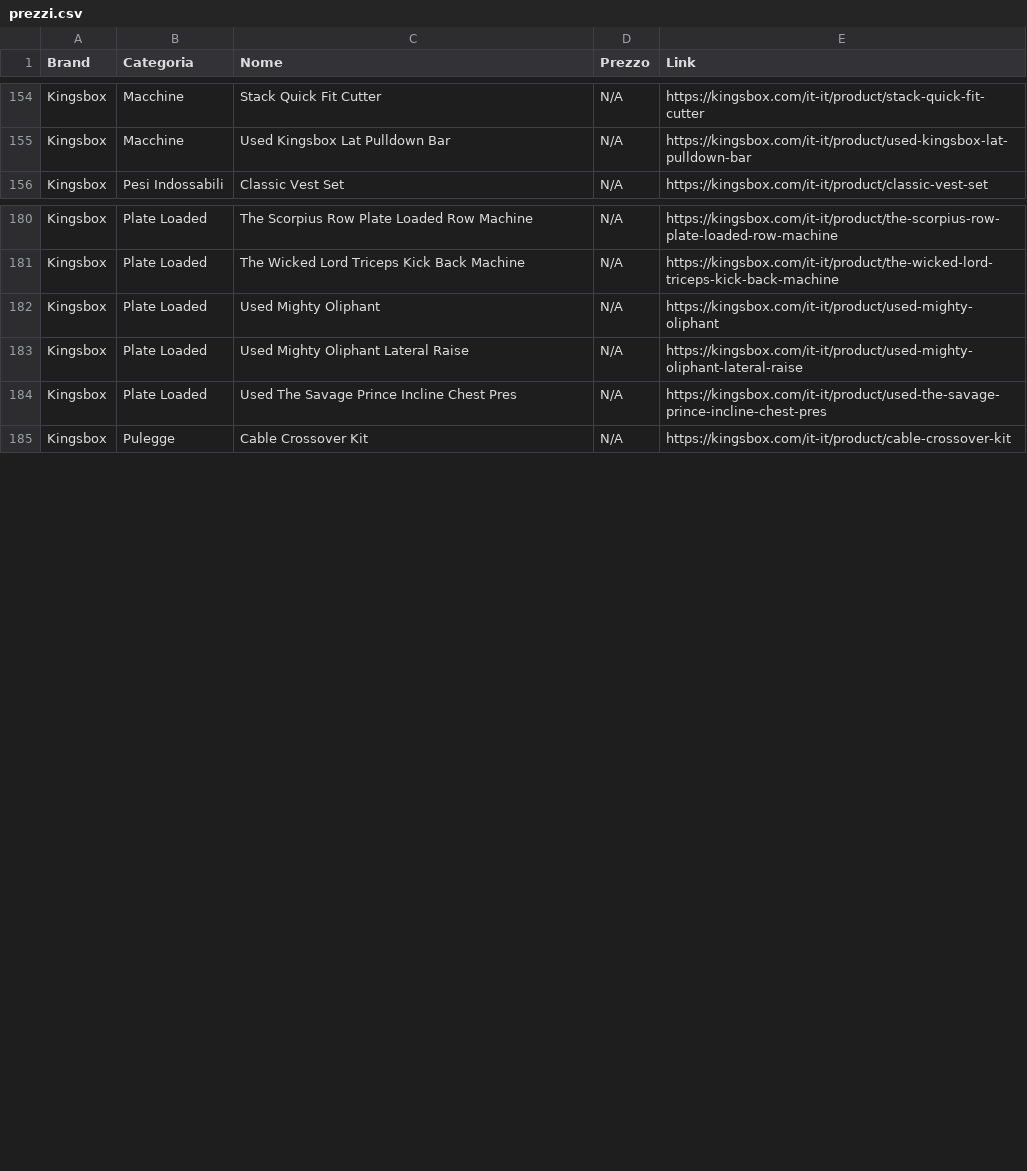
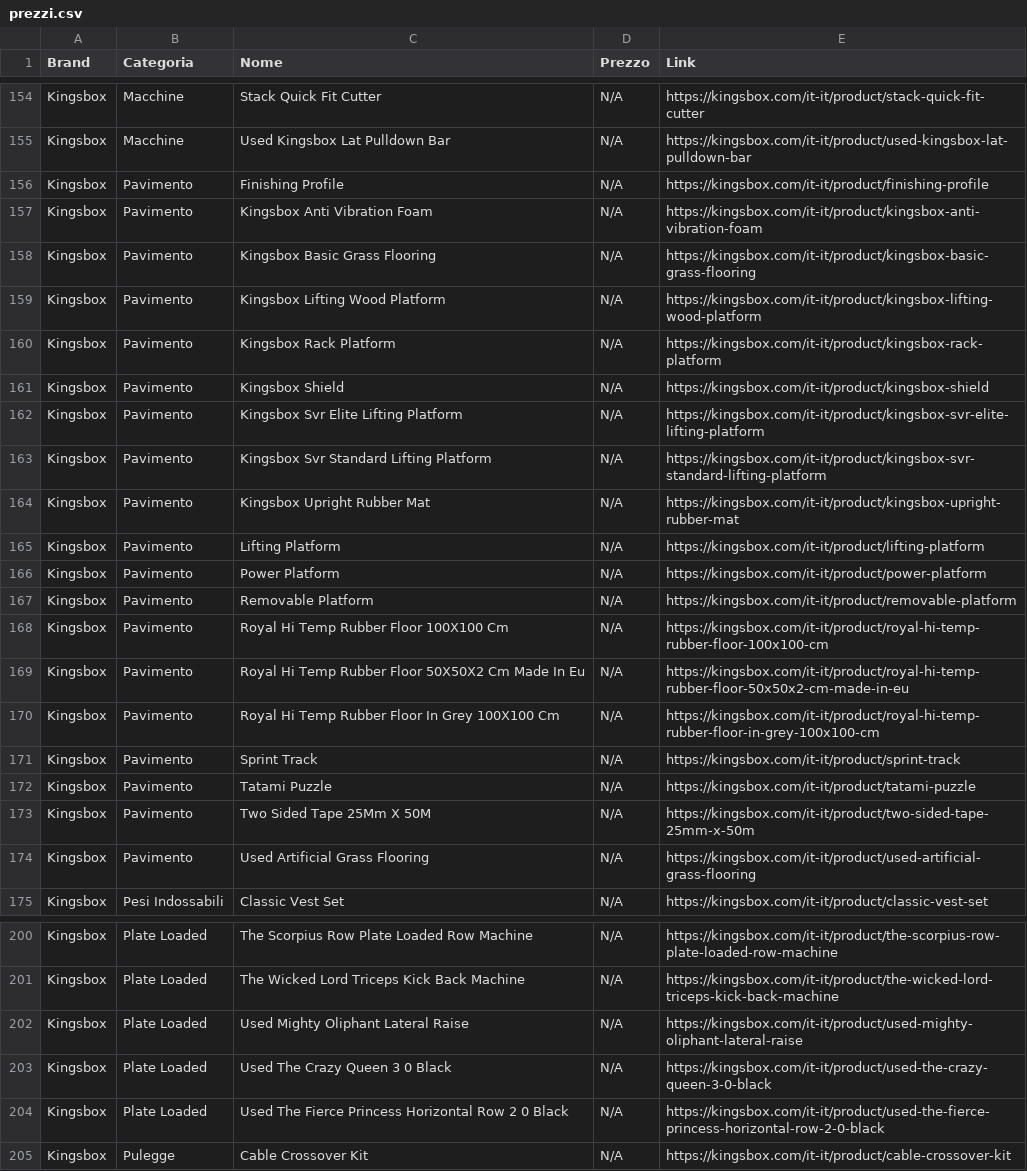
Before and after one commit to bruschettabrusca/Iron-Compare, a CSV file: prezzi.csv, drawn as a sheet; only a part is shown, gaps mark what is left out; the diff covers the shown part only.

Commit message:
Aggiornamento prezzi automatico

```diff
--- a/prezzi.csv
+++ b/prezzi.csv
@@ -155,2 +155,21 @@ Kingsbox,Macchine,Stack Quick Fit Cutter,N/A,https://kingsbox.com/it-it/product/
 Kingsbox,Macchine,Used Kingsbox Lat Pulldown Bar,N/A,https://kingsbox.com/it-it/product/used-kingsbox-lat-pulldown-bar
+Kingsbox,Pavimento,Finishing Profile,N/A,https://kingsbox.com/it-it/product/finishing-profile
+Kingsbox,Pavimento,Kingsbox Anti Vibration Foam,N/A,https://kingsbox.com/it-it/product/kingsbox-anti-vibration-foam
+Kingsbox,Pavimento,Kingsbox Basic Grass Flooring,N/A,https://kingsbox.com/it-it/product/kingsbox-basic-grass-flooring
+Kingsbox,Pavimento,Kingsbox Lifting Wood Platform,N/A,https://kingsbox.com/it-it/product/kingsbox-lifting-wood-platform
+Kingsbox,Pavimento,Kingsbox Rack Platform,N/A,https://kingsbox.com/it-it/product/kingsbox-rack-platform
+Kingsbox,Pavimento,Kingsbox Shield,N/A,https://kingsbox.com/it-it/product/kingsbox-shield
+Kingsbox,Pavimento,Kingsbox Svr Elite Lifting Platform,N/A,https://kingsbox.com/it-it/product/kingsbox-svr-elite-lifting-platform
+Kingsbox,Pavimento,Kingsbox Svr Standard Lifting Platform,N/A,https://kingsbox.com/it-it/product/kingsbox-svr-standard-lifting-platform
+Kingsbox,Pavimento,Kingsbox Upright Rubber Mat,N/A,https://kingsbox.com/it-it/product/kingsbox-upright-rubber-mat
+Kingsbox,Pavimento,Lifting Platform,N/A,https://kingsbox.com/it-it/product/lifting-platform
+Kingsbox,Pavimento,Power Platform,N/A,https://kingsbox.com/it-it/product/power-platform
+Kingsbox,Pavimento,Removable Platform,N/A,https://kingsbox.com/it-it/product/removable-platform
+Kingsbox,Pavimento,Royal Hi Temp Rubber Floor 100X100 Cm,N/A,https://kingsbox.com/it-it/product/royal-hi-temp-rubber-floor-100x100-cm
+Kingsbox,Pavimento,Royal Hi Temp Rubber Floor 50X50X2 Cm Made In Eu,N/A,https://kingsbox.com/it-it/product/royal-hi-temp-rubber-floor-50x50x2-cm-made-in-eu
+Kingsbox,Pavimento,Royal Hi Temp Rubber Floor In Grey 100X100 Cm,N/A,https://kingsbox.com/it-it/product/royal-hi-temp-rubber-floor-in-grey-100x100-cm
+Kingsbox,Pavimento,Sprint Track,N/A,https://kingsbox.com/it-it/product/sprint-track
+Kingsbox,Pavimento,Tatami Puzzle,N/A,https://kingsbox.com/it-it/product/tatami-puzzle
+Kingsbox,Pavimento,Two Sided Tape 25Mm X 50M,N/A,https://kingsbox.com/it-it/product/two-sided-tape-25mm-x-50m
+Kingsbox,Pavimento,Used Artificial Grass Flooring,N/A,https://kingsbox.com/it-it/product/used-artificial-grass-flooring
 Kingsbox,Pesi Indossabili,Classic Vest Set,N/A,https://kingsbox.com/it-it/product/classic-vest-set
@@ -181,5 +201,5 @@ Kingsbox,Plate Loaded,The Scorpius Row Plate Loaded Row Machine,N/A,https://king
 Kingsbox,Plate Loaded,The Wicked Lord Triceps Kick Back Machine,N/A,https://kingsbox.com/it-it/product/the-wicked-lord-triceps-kick-back-machine
-Kingsbox,Plate Loaded,Used Mighty Oliphant,N/A,https://kingsbox.com/it-it/product/used-mighty-oliphant
 Kingsbox,Plate Loaded,Used Mighty Oliphant Lateral Raise,N/A,https://kingsbox.com/it-it/product/used-mighty-oliphant-lateral-raise
-Kingsbox,Plate Loaded,Used The Savage Prince Incline Chest Pres,N/A,https://kingsbox.com/it-it/product/used-the-savage-prince-incline-chest-pres
+Kingsbox,Plate Loaded,Used The Crazy Queen 3 0 Black,N/A,https://kingsbox.com/it-it/product/used-the-crazy-queen-3-0-black
+Kingsbox,Plate Loaded,Used The Fierce Princess Horizontal Row 2 0 Black,N/A,https://kingsbox.com/it-it/product/used-the-fierce-princess-horizontal-row-2-0-black
 Kingsbox,Pulegge,Cable Crossover Kit,N/A,https://kingsbox.com/it-it/product/cable-crossover-kit
```
Also changed, not shown: 1 added row elsewhere in this file.
